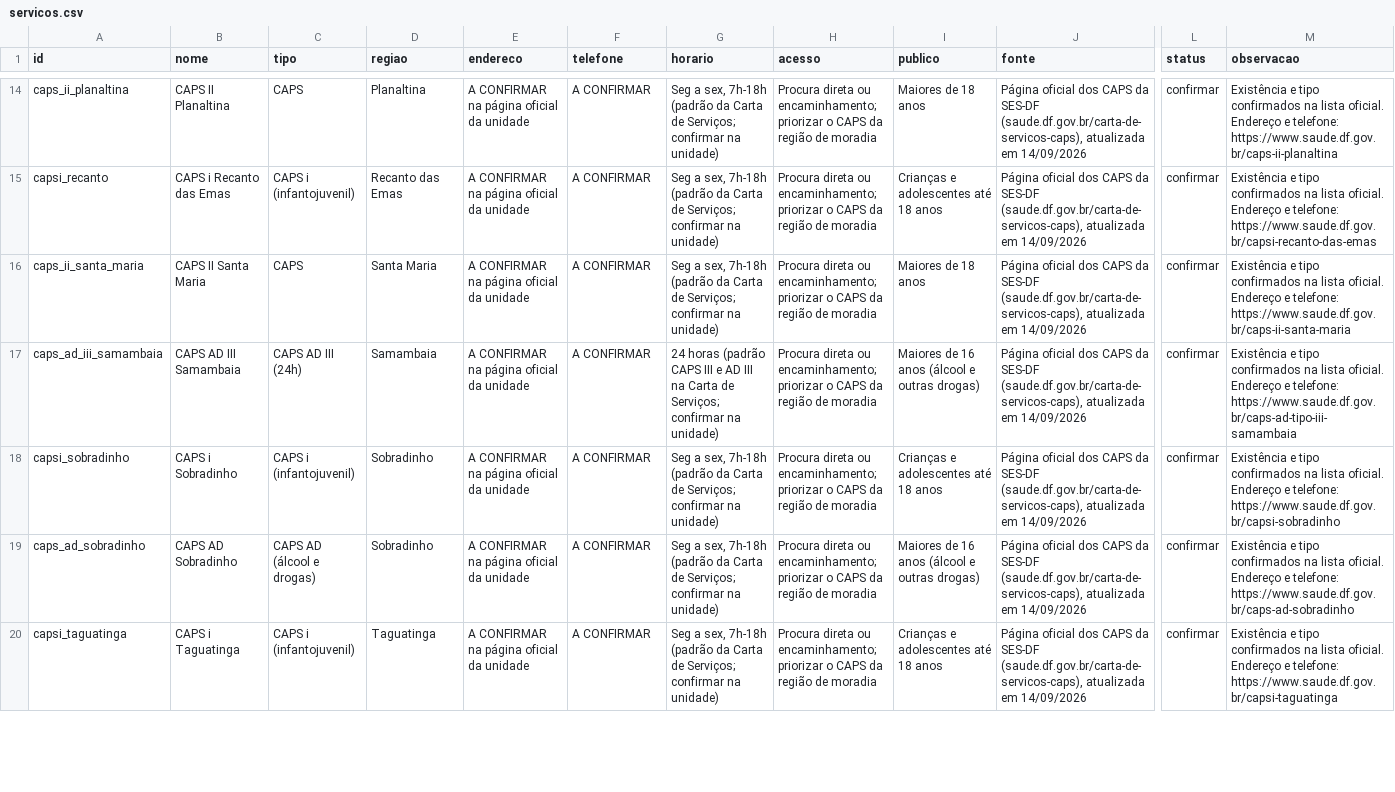
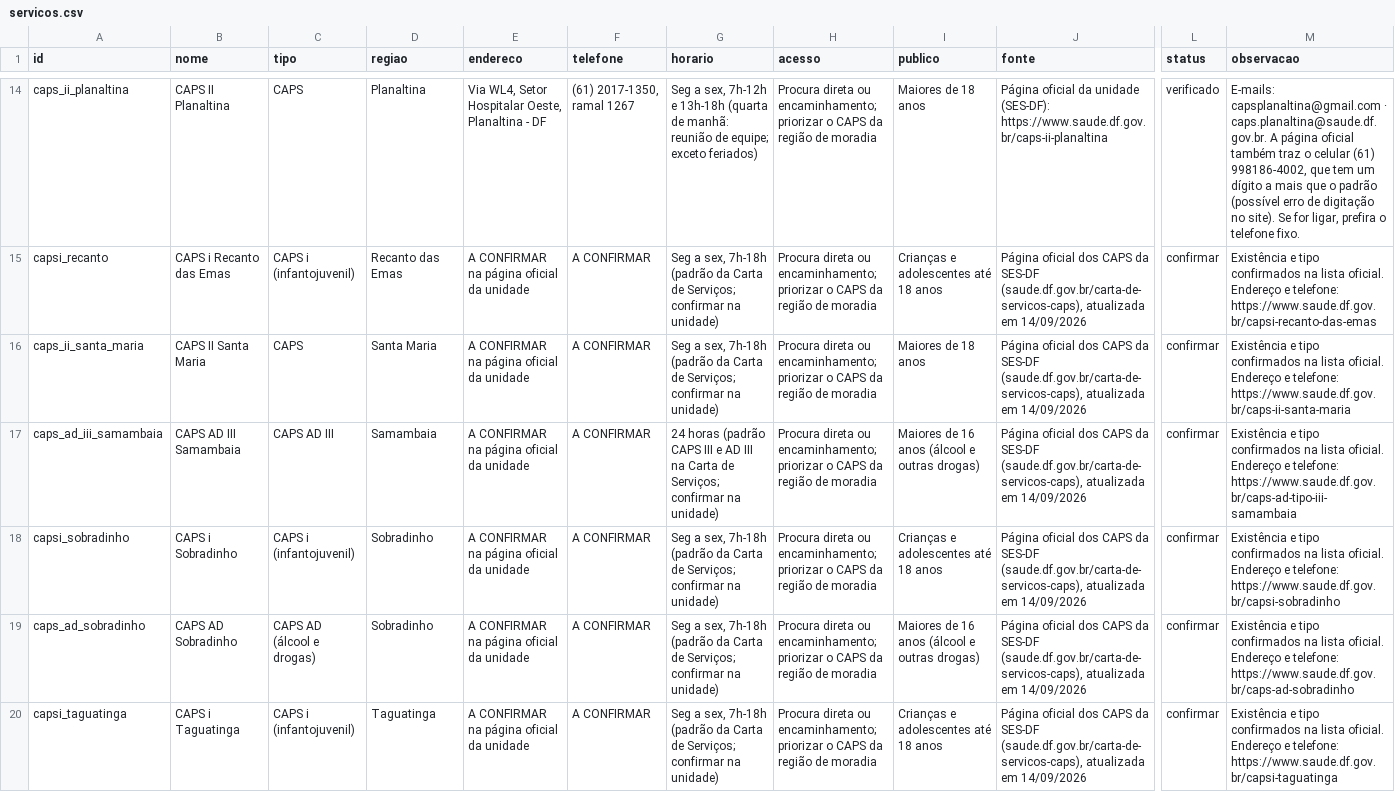
Before and after one commit to Vyenzy/PE-caminhos-do-cuidado-df, a CSV file: data/servicos.csv, drawn as a sheet; only a part is shown, gaps mark what is left out; the diff covers the shown part only; the diff names each change by its address in the sheet, - before the commit and + after, or states it on an @@ line.

Commit message:
Verifica CAPS do Guará, Itapoã, Paranoá, Planaltina e Brasília

```diff
--- a/data/servicos.csv
+++ b/data/servicos.csv
-E14 (endereco): A CONFIRMAR na página oficial da unidade
+E14 (endereco): Via WL4, Setor Hospitalar Oeste, Planaltina - DF
-F14 (telefone): A CONFIRMAR
+F14 (telefone): (61) 2017-1350, ramal 1267
-G14 (horario): …a sex, 7h-18h (padrão da Carta de Serviços; confirmar na unidade)
+G14 (horario): …a sex, 7h-12h e 13h-18h (quarta de manhã: reunião de equipe; exceto feriados)
-J14 (fonte): Página oficial dos CAPS da SES-DF (saude.df.gov.br/carta-de-servicos-caps), atualizada em 14/09/2026
+J14 (fonte): Página oficial da unidade (SES-DF): https://www.saude.df.gov.br/caps-ii-planaltina
-L14 (status): confirmar
+L14 (status): verificado
-M14 (observacao): Existência e tipo confirmados na lista oficial. Endereço e telefone: https://www.saude.df.gov.br/caps-ii-planaltina
+M14 (observacao): E-mails: capsplanaltina@gmail.com · caps.planaltina@saude.df.gov.br. A página oficial também traz o celular (61) 998186-4002, que tem um dígito a mais que o padrão (possível erro de digitação no site). Se for ligar, prefira o telefone fixo.
-C17 (tipo): CAPS AD III (24h)
+C17 (tipo): CAPS AD III
```
Also changed, not shown: 33 edited cells elsewhere in this file, 3 other files.
